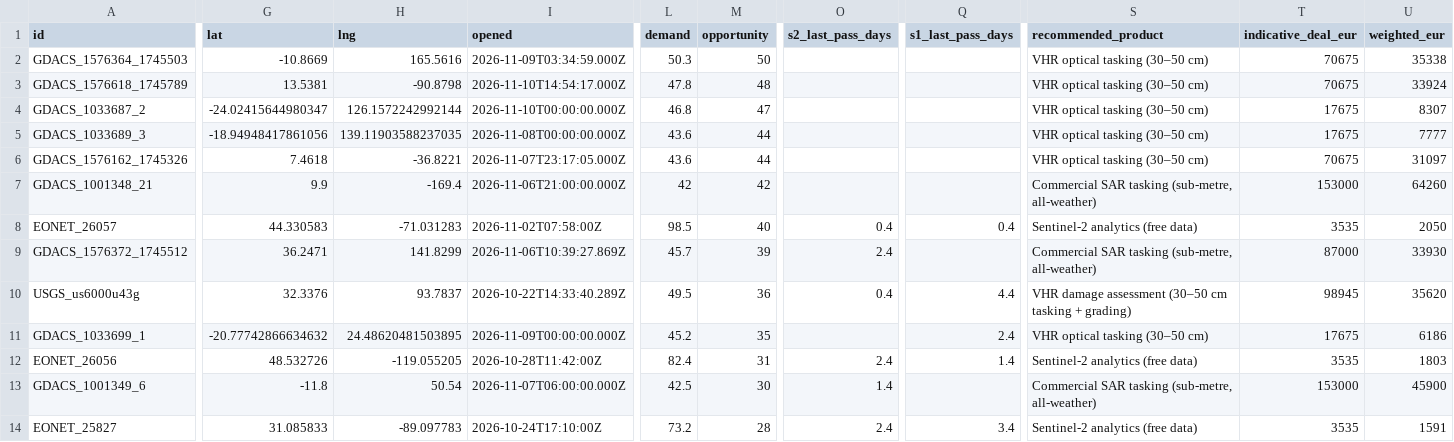
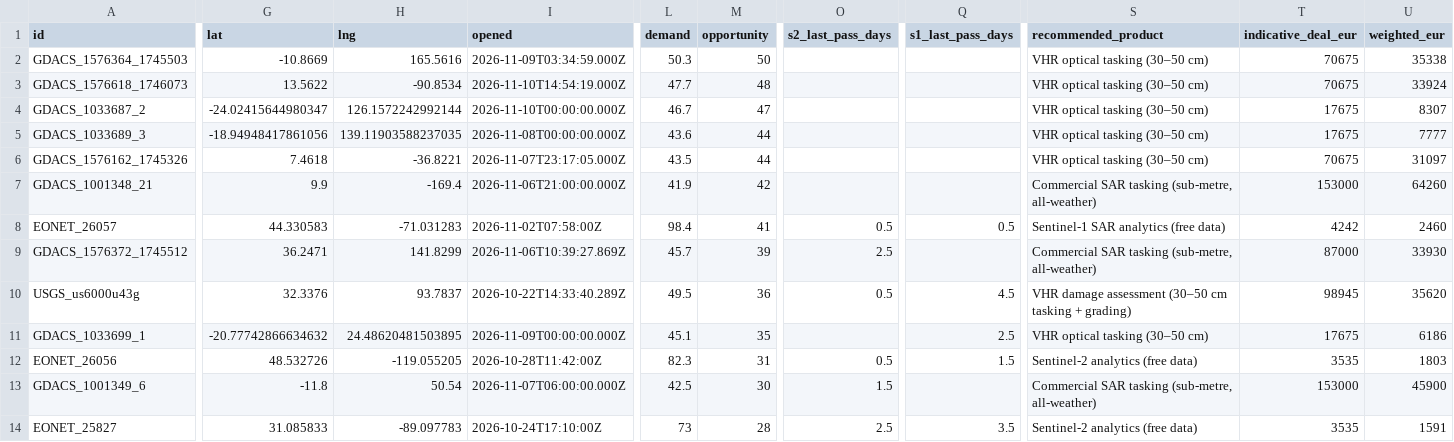
Before and after one commit to dchichorro/terrasignal, a CSV file: public/data/leads-global-45.csv, drawn as a sheet; only a part is shown, gaps mark what is left out; the diff covers the shown part only; the diff names each change by its address in the sheet, - before the commit and + after, or states it on an @@ line.

```diff
--- a/public/data/leads-global-45.csv
+++ b/public/data/leads-global-45.csv
-A3 (id): GDACS_1576618_1745789
+A3 (id): GDACS_1576618_1746073
-G3 (lat): 13.5381
+G3 (lat): 13.5622
-H3 (lng): -90.8798
+H3 (lng): -90.8534
-I3 (opened): 2026-11-10T14:54:17.000Z
+I3 (opened): 2026-11-10T14:54:19.000Z
-L3 (demand): 47.8
+L3 (demand): 47.7
-L4 (demand): 46.8
+L4 (demand): 46.7
-L6 (demand): 43.6
+L6 (demand): 43.5
-L7 (demand): 42
+L7 (demand): 41.9
-L8 (demand): 98.5
+L8 (demand): 98.4
-M8 (opportunity): 40
+M8 (opportunity): 41
-O8 (s2_last_pass_days): 0.4
+O8 (s2_last_pass_days): 0.5
-Q8 (s1_last_pass_days): 0.4
+Q8 (s1_last_pass_days): 0.5
-S8 (recommended_product): Sentinel-2 analytics (free data)
+S8 (recommended_product): Sentinel-1 SAR analytics (free data)
-T8 (indicative_deal_eur): 3535
+T8 (indicative_deal_eur): 4242
-U8 (weighted_eur): 2050
+U8 (weighted_eur): 2460
-O9 (s2_last_pass_days): 2.4
+O9 (s2_last_pass_days): 2.5
-O10 (s2_last_pass_days): 0.4
+O10 (s2_last_pass_days): 0.5
-Q10 (s1_last_pass_days): 4.4
+Q10 (s1_last_pass_days): 4.5
-L11 (demand): 45.2
+L11 (demand): 45.1
-Q11 (s1_last_pass_days): 2.4
+Q11 (s1_last_pass_days): 2.5
-L12 (demand): 82.4
+L12 (demand): 82.3
-O12 (s2_last_pass_days): 2.4
+O12 (s2_last_pass_days): 0.5
-Q12 (s1_last_pass_days): 1.4
+Q12 (s1_last_pass_days): 1.5
-O13 (s2_last_pass_days): 1.4
+O13 (s2_last_pass_days): 1.5
-L14 (demand): 73.2
+L14 (demand): 73
-O14 (s2_last_pass_days): 2.4
+O14 (s2_last_pass_days): 2.5
-Q14 (s1_last_pass_days): 3.4
+Q14 (s1_last_pass_days): 3.5
```
Also changed, not shown: 1 added row, 1 removed row and 44 edited cells elsewhere in this file, public/data/leads-eu-30.csv, public/data/leads-eu-45.csv, 10 other files.
